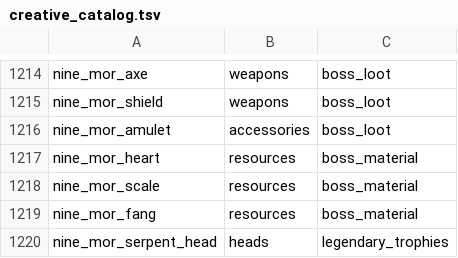
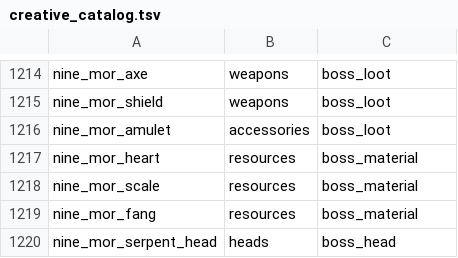
Before and after one commit to Deserag/slavic-myths, a TSV file: src/main/resources/assets/slavicmyths/creative_catalog.tsv, drawn as a sheet; only a part is shown, gaps mark what is left out.

Commit message:
fix(2.5): categorize Nine Mor head with other boss trophies

```diff
--- a/src/main/resources/assets/slavicmyths/creative_catalog.tsv
+++ b/src/main/resources/assets/slavicmyths/creative_catalog.tsv
@@ -1219,2 +1219,2 @@ nine_mor_scale	resources	boss_material
 nine_mor_fang	resources	boss_material
-nine_mor_serpent_head	heads	legendary_trophies
+nine_mor_serpent_head	heads	boss_head
```
